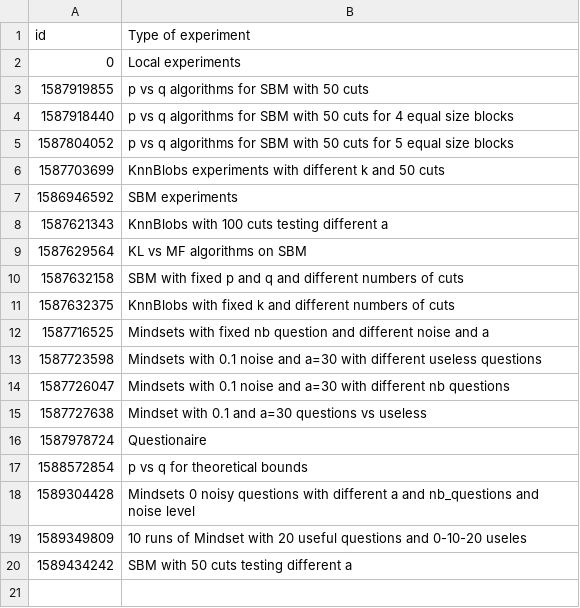
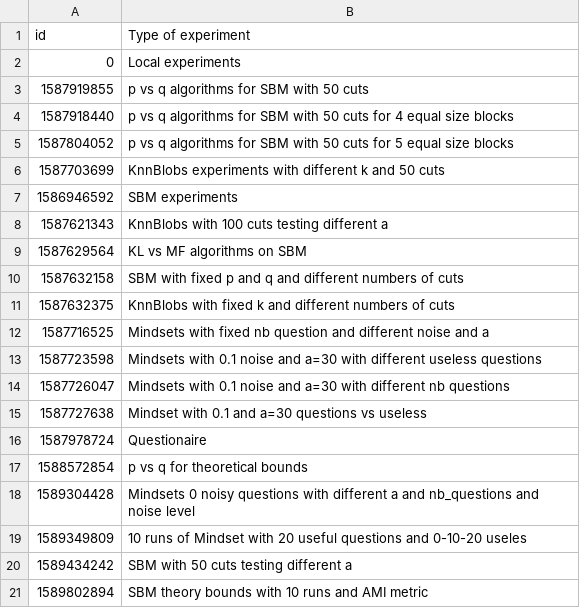
Before and after one commit to dfioravanti/tangles, a CSV file: experiments.csv, drawn as a sheet.

Commit message:
Changed metric from  homogeneity to AMI

```diff
--- a/experiments.csv
+++ b/experiments.csv
@@ -20 +20,2 @@ id, Type of experiment
 1589434242, SBM with 50 cuts testing different a
+1589802894, SBM theory bounds with 10 runs and AMI metric
```
Also changed, not shown: 2 other files.
